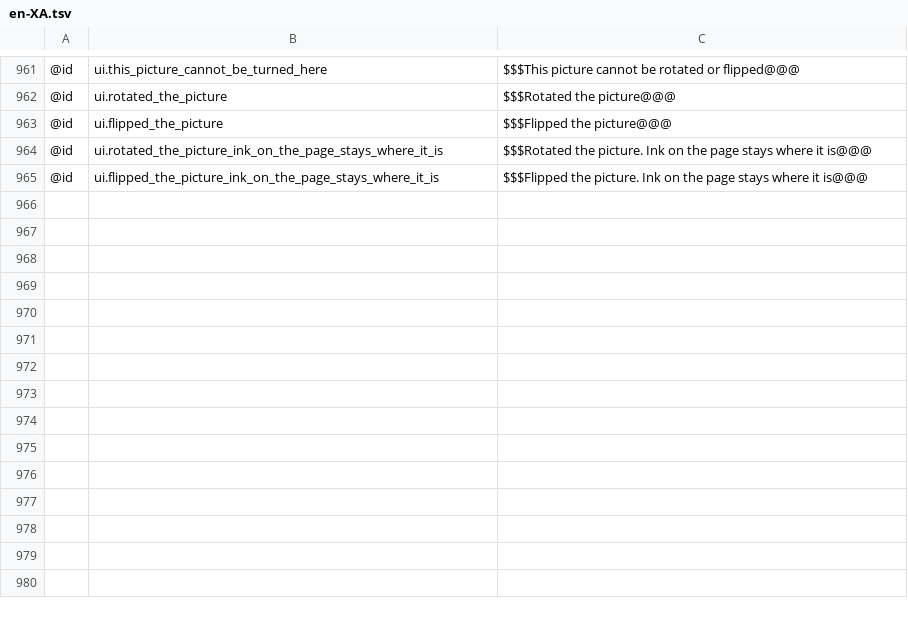
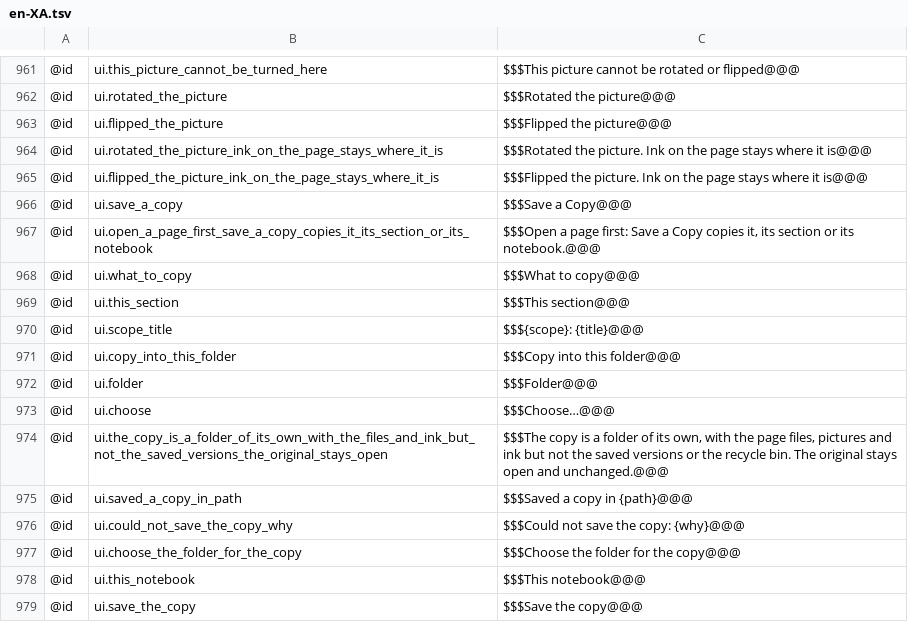
Before and after one commit to AlienTechSoftware/notecraft, a TSV file: i18n/en-XA.tsv, drawn as a sheet; only a part is shown, gaps mark what is left out.

```diff
--- a/i18n/en-XA.tsv
+++ b/i18n/en-XA.tsv
@@ -965 +965,15 @@
 @id	ui.flipped_the_picture_ink_on_the_page_stays_where_it_is	$$$Flipped the picture. Ink on the page stays where it is@@@
+@id	ui.save_a_copy	$$$Save a Copy@@@
+@id	ui.open_a_page_first_save_a_copy_copies_it_its_section_or_its_notebook	$$$Open a page first: Save a Copy copies it, its section or its notebook.@@@
+@id	ui.what_to_copy	$$$What to copy@@@
+@id	ui.this_section	$$$This section@@@
+@id	ui.scope_title	$$${scope}: {title}@@@
+@id	ui.copy_into_this_folder	$$$Copy into this folder@@@
+@id	ui.folder	$$$Folder@@@
+@id	ui.choose	$$$Choose…@@@
+@id	ui.the_copy_is_a_folder_of_its_own_with_the_files_and_ink_but_not_the_saved_versions_the_original_stays_open	$$$The copy is a folder of its own, with the page files, pictures and ink but not the saved versions or the recycle bin. The original stays open and unchanged.@@@
+@id	ui.saved_a_copy_in_path	$$$Saved a copy in {path}@@@
+@id	ui.could_not_save_the_copy_why	$$$Could not save the copy: {why}@@@
+@id	ui.choose_the_folder_for_the_copy	$$$Choose the folder for the copy@@@
+@id	ui.this_notebook	$$$This notebook@@@
+@id	ui.save_the_copy	$$$Save the copy@@@
```
Also changed, not shown: i18n/ar-XB.tsv, i18n/en.tsv, 4 other files.
